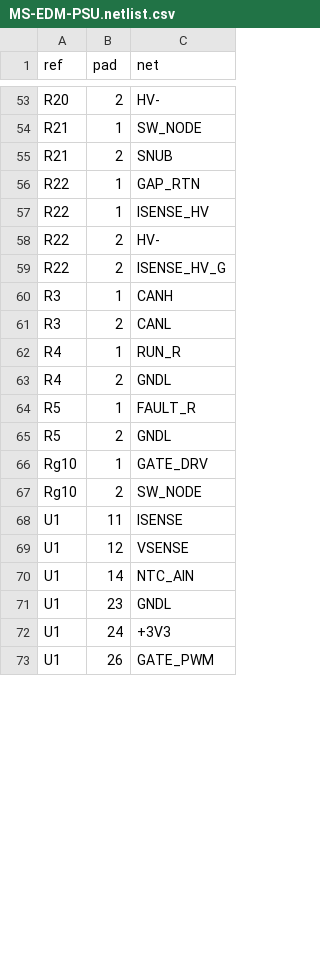
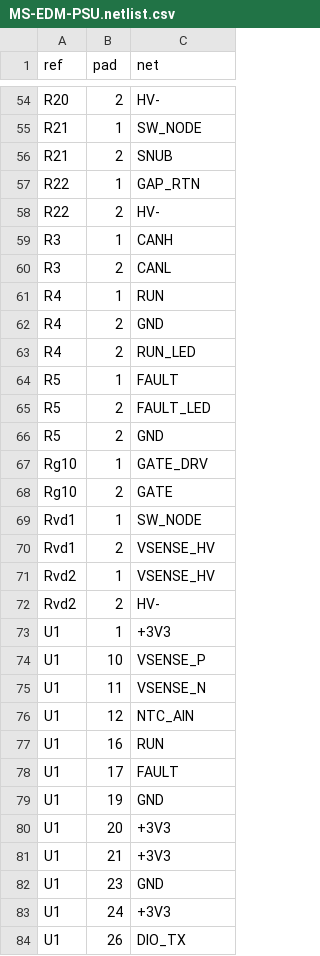
Before and after one commit to leifrossau/FluidEDM, a CSV file: hardware/psu-board/MS-EDM-PSU.netlist.csv, drawn as a sheet; only a part is shown, gaps mark what is left out; the diff covers the shown part only.

Commit message:
hw(psu): schematic-first PSU (real symbols, readable blocks, ERC 0 errors); retire PCB-only scaffold; keep HV review gate

```diff
--- a/hardware/psu-board/MS-EDM-PSU.netlist.csv
+++ b/hardware/psu-board/MS-EDM-PSU.netlist.csv
@@ -56,18 +57,28 @@ R21,2,SNUB
 R22,1,GAP_RTN
-R22,1,ISENSE_HV
 R22,2,HV-
-R22,2,ISENSE_HV_G
 R3,1,CANH
 R3,2,CANL
-R4,1,RUN_R
-R4,2,GNDL
-R5,1,FAULT_R
-R5,2,GNDL
+R4,1,RUN
+R4,2,GND
+R4,2,RUN_LED
+R5,1,FAULT
+R5,2,FAULT_LED
+R5,2,GND
 Rg10,1,GATE_DRV
-Rg10,2,SW_NODE
-U1,11,ISENSE
-U1,12,VSENSE
-U1,14,NTC_AIN
-U1,23,GNDL
+Rg10,2,GATE
+Rvd1,1,SW_NODE
+Rvd1,2,VSENSE_HV
+Rvd2,1,VSENSE_HV
+Rvd2,2,HV-
+U1,1,+3V3
+U1,10,VSENSE_P
+U1,11,VSENSE_N
+U1,12,NTC_AIN
+U1,16,RUN
+U1,17,FAULT
+U1,19,GND
+U1,20,+3V3
+U1,21,+3V3
+U1,23,GND
 U1,24,+3V3
-U1,26,GATE_PWM
+U1,26,DIO_TX
```
Also changed, not shown: 25 added rows, 3 removed rows and 40 edited cells elsewhere in this file, hardware/psu-board/MS-EDM-PSU.bom.csv, 9 other files.
